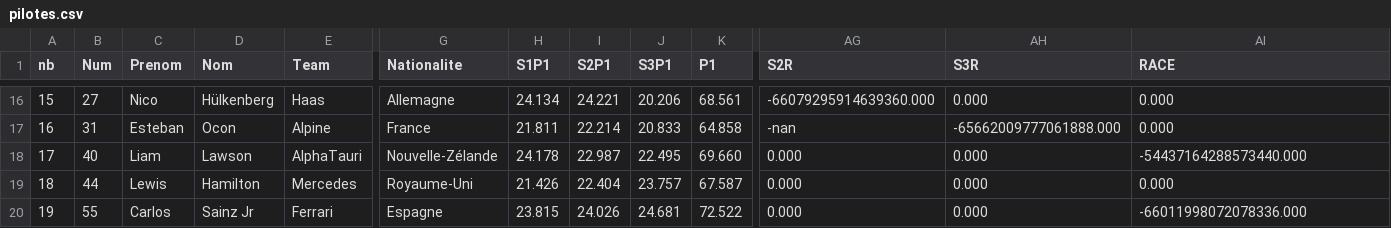
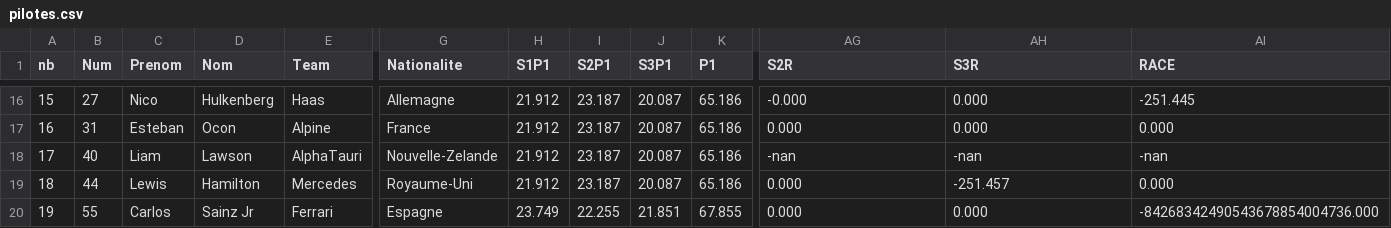
Before and after one commit to IchikyOtsu/Merced-os, a CSV file: data/pilotes.csv, drawn as a sheet; only a part is shown, gaps mark what is left out; the diff covers the shown part only; the diff names each change by its address in the sheet, - before the commit and + after, or states it on an @@ line.

```diff
--- a/data/pilotes.csv
+++ b/data/pilotes.csv
-D16 (Nom): Hülkenberg
+D16 (Nom): Hulkenberg
-H16 (S1P1): 24.134
+H16 (S1P1): 21.912
-I16 (S2P1): 24.221
+I16 (S2P1): 23.187
-J16 (S3P1): 20.206
+J16 (S3P1): 20.087
-K16 (P1): 68.561
+K16 (P1): 65.186
-AG16 (S2R): -66079295914639360.000
+AG16 (S2R): -0.000
-AI16 (RACE): 0.000
+AI16 (RACE): -251.445
-H17 (S1P1): 21.811
+H17 (S1P1): 21.912
-I17 (S2P1): 22.214
+I17 (S2P1): 23.187
-J17 (S3P1): 20.833
+J17 (S3P1): 20.087
-K17 (P1): 64.858
+K17 (P1): 65.186
-AG17 (S2R): -nan
+AG17 (S2R): 0.000
-AH17 (S3R): -65662009777061888.000
+AH17 (S3R): 0.000
-G18 (Nationalite): Nouvelle-Zélande
+G18 (Nationalite): Nouvelle-Zelande
-H18 (S1P1): 24.178
+H18 (S1P1): 21.912
-I18 (S2P1): 22.987
+I18 (S2P1): 23.187
-J18 (S3P1): 22.495
+J18 (S3P1): 20.087
-K18 (P1): 69.660
+K18 (P1): 65.186
-AG18 (S2R): 0.000
+AG18 (S2R): -nan
-AH18 (S3R): 0.000
+AH18 (S3R): -nan
-AI18 (RACE): -54437164288573440.000
+AI18 (RACE): -nan
-H19 (S1P1): 21.426
+H19 (S1P1): 21.912
-I19 (S2P1): 22.404
+I19 (S2P1): 23.187
-J19 (S3P1): 23.757
+J19 (S3P1): 20.087
-K19 (P1): 67.587
+K19 (P1): 65.186
-AH19 (S3R): 0.000
+AH19 (S3R): -251.457
-H20 (S1P1): 23.815
+H20 (S1P1): 23.749
-I20 (S2P1): 24.026
+I20 (S2P1): 22.255
-J20 (S3P1): 24.681
+J20 (S3P1): 21.851
-K20 (P1): 72.522
+K20 (P1): 67.855
-AI20 (RACE): -66011998072078336.000
+AI20 (RACE): -84268342490543678854004736.000
```
Also changed, not shown: 72 edited cells elsewhere in this file, 2 other files.
